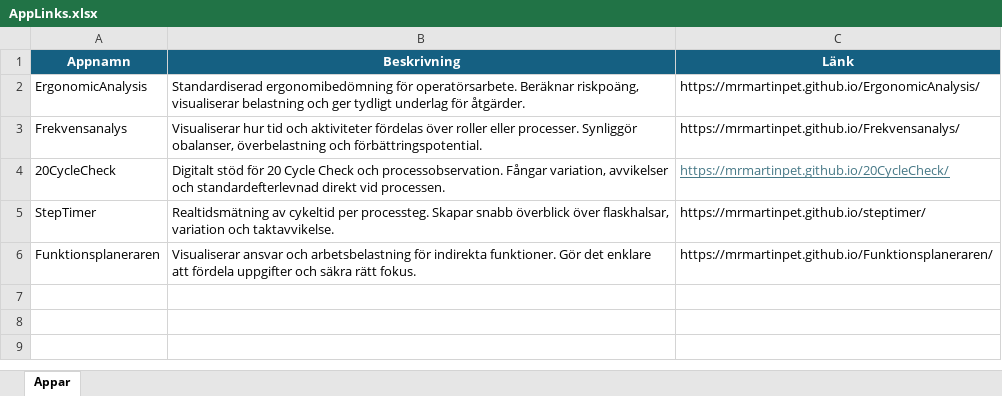
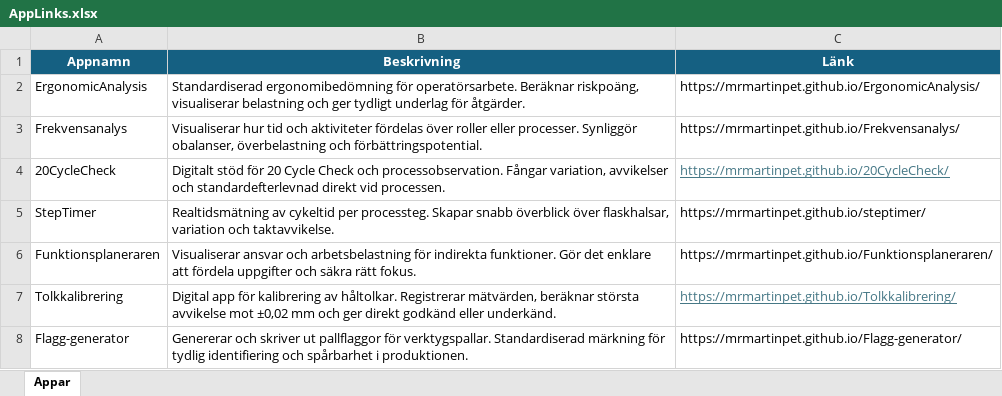
Before and after one commit to MrMartinPet/Dometic, an Excel workbook: AppLinks.xlsx, sheet Appar, drawn as a sheet; values as stored, in another font and other column widths than the file's, no borders; table styles not drawn; the diff names each change by its address in the sheet, - before the commit and + after, or states it on an @@ line.

Commit message:
Add files via upload

```diff
--- a/AppLinks.xlsx (sheet Appar)
+++ b/AppLinks.xlsx (sheet Appar)
+row 7: Tolkkalibrering | Digital app för kalibrering av håltolkar. Registrerar mätvärden, beräknar största avvikelse mot ±0,02 mm och ger direkt godkänd eller underkänd. | https://mrmartinpet.github.io/Tolkkalibrering/
+row 8: Flagg-generator | Genererar och skriver ut pallflaggor för verktygspallar. Standardiserad märkning för tydlig identifiering och spårbarhet i produktionen. | https://mrmartinpet.github.io/Flagg-generator/
```
